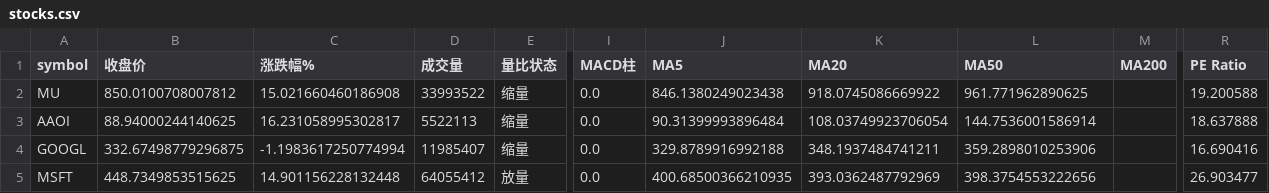
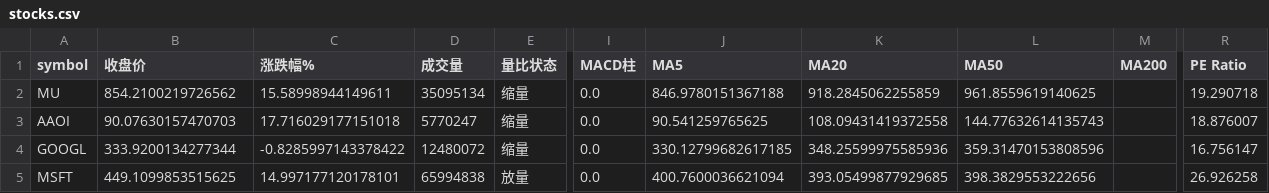
Before and after one commit to winnieeewang/daily_stock_dashboard, a CSV file: data/stocks.csv, drawn as a sheet; only a part is shown, gaps mark what is left out; the diff covers the shown part only; the diff names each change by its address in the sheet, - before the commit and + after, or states it on an @@ line.

```diff
--- a/data/stocks.csv
+++ b/data/stocks.csv
-B2 (收盘价): 850.0100708007812
+B2 (收盘价): 854.2100219726562
-C2 (涨跌幅%): 15.021660460186908
+C2 (涨跌幅%): 15.58998944149611
-D2 (成交量): 33993522
+D2 (成交量): 35095134
-J2 (MA5): 846.1380249023438
+J2 (MA5): 846.9780151367188
-K2 (MA20): 918.0745086669922
+K2 (MA20): 918.2845062255859
-L2 (MA50): 961.771962890625
+L2 (MA50): 961.8559619140625
-R2 (PE Ratio): 19.200588
+R2 (PE Ratio): 19.290718
-B3 (收盘价): 88.94000244140625
+B3 (收盘价): 90.07630157470703
-C3 (涨跌幅%): 16.231058995302817
+C3 (涨跌幅%): 17.716029177151018
-D3 (成交量): 5522113
+D3 (成交量): 5770247
-J3 (MA5): 90.31399993896484
+J3 (MA5): 90.541259765625
-K3 (MA20): 108.03749923706054
+K3 (MA20): 108.09431419372558
-L3 (MA50): 144.7536001586914
+L3 (MA50): 144.77632614135743
-R3 (PE Ratio): 18.637888
+R3 (PE Ratio): 18.876007
-B4 (收盘价): 332.67498779296875
+B4 (收盘价): 333.9200134277344
-C4 (涨跌幅%): -1.1983617250774994
+C4 (涨跌幅%): -0.8285997143378422
-D4 (成交量): 11985407
+D4 (成交量): 12480072
-J4 (MA5): 329.8789916992188
+J4 (MA5): 330.12799682617185
-K4 (MA20): 348.1937484741211
+K4 (MA20): 348.25599975585936
-L4 (MA50): 359.2898010253906
+L4 (MA50): 359.31470153808596
-R4 (PE Ratio): 16.690416
+R4 (PE Ratio): 16.756147
-B5 (收盘价): 448.7349853515625
+B5 (收盘价): 449.1099853515625
-C5 (涨跌幅%): 14.901156228132448
+C5 (涨跌幅%): 14.997177120178101
-D5 (成交量): 64055412
+D5 (成交量): 65994838
-J5 (MA5): 400.68500366210935
+J5 (MA5): 400.7600036621094
-K5 (MA20): 393.0362487792969
+K5 (MA20): 393.05499877929685
-L5 (MA50): 398.3754553222656
+L5 (MA50): 398.3829553222656
-R5 (PE Ratio): 26.903477
+R5 (PE Ratio): 26.926258
```
Also changed, not shown: 55 edited cells elsewhere in this file, data/macro.csv, data/sox.csv.
